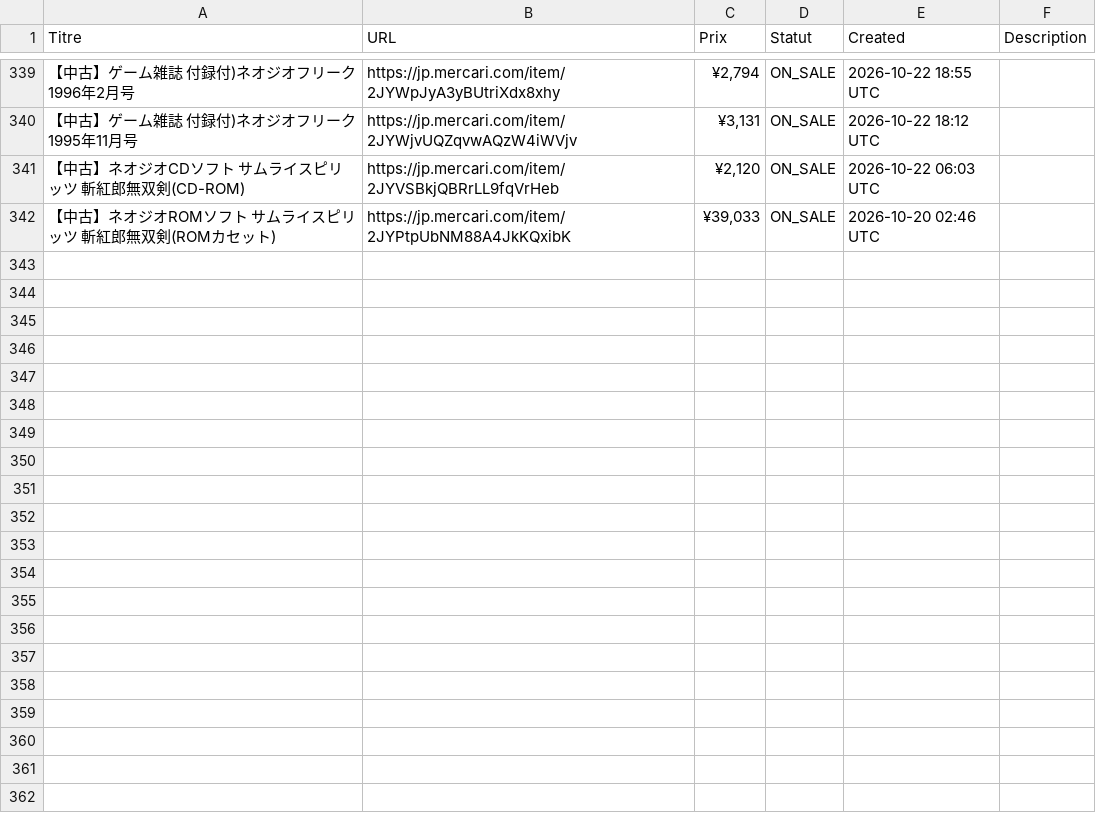
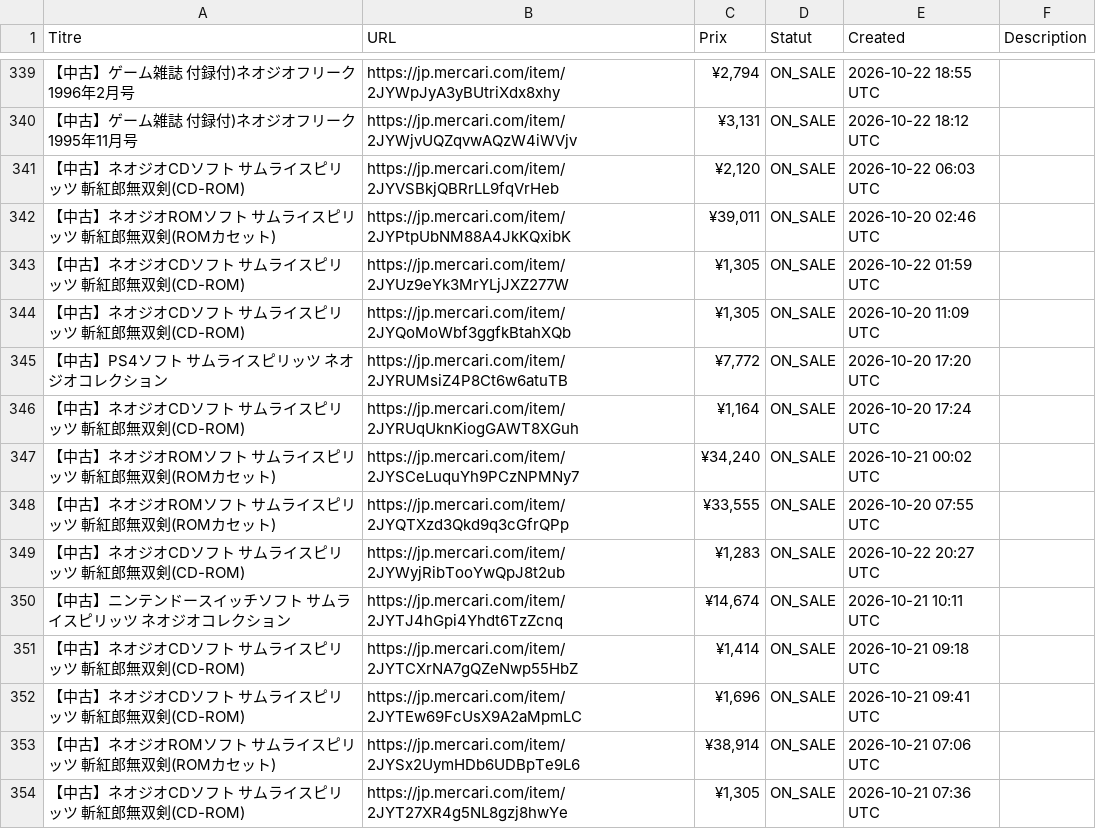
Before and after one commit to ltupin/stats-aes, a CSV file: data/raw/samsho3_mercari.csv, drawn as a sheet; only a part is shown, gaps mark what is left out; the diff covers the shown part only; the diff names each change by its address in the sheet, - before the commit and + after, or states it on an @@ line.

```diff
--- a/data/raw/samsho3_mercari.csv
+++ b/data/raw/samsho3_mercari.csv
-C342 (Prix): ¥39,033
+C342 (Prix): ¥39,011
+row 343: 【中古】ネオジオCDソフト サムライスピリッツ 斬紅郎無双剣(CD-ROM) | https://jp.mercari.com/item/2JYUz9eYk3MrYLjJXZ277W | ¥1,305 | ON_SALE | 2026-10-22 01:59 UTC
+row 344: 【中古】ネオジオCDソフト サムライスピリッツ 斬紅郎無双剣(CD-ROM) | https://jp.mercari.com/item/2JYQoMoWbf3ggfkBtahXQb | ¥1,305 | ON_SALE | 2026-10-20 11:09 UTC
+row 345: 【中古】PS4ソフト サムライスピリッツ ネオジオコレクション | https://jp.mercari.com/item/2JYRUMsiZ4P8Ct6w6atuTB | ¥7,772 | ON_SALE | 2026-10-20 17:20 UTC
+row 346: 【中古】ネオジオCDソフト サムライスピリッツ 斬紅郎無双剣(CD-ROM) | https://jp.mercari.com/item/2JYRUqUknKiogGAWT8XGuh | ¥1,164 | ON_SALE | 2026-10-20 17:24 UTC
+row 347: 【中古】ネオジオROMソフト サムライスピリッツ 斬紅郎無双剣(ROMカセット) | https://jp.mercari.com/item/2JYSCeLuquYh9PCzNPMNy7 | ¥34,240 | ON_SALE | 2026-10-21 00:02 UTC
+row 348: 【中古】ネオジオROMソフト サムライスピリッツ 斬紅郎無双剣(ROMカセット) | https://jp.mercari.com/item/2JYQTXzd3Qkd9q3cGfrQPp | ¥33,555 | ON_SALE | 2026-10-20 07:55 UTC
+row 349: 【中古】ネオジオCDソフト サムライスピリッツ 斬紅郎無双剣(CD-ROM) | https://jp.mercari.com/item/2JYWyjRibTooYwQpJ8t2ub | ¥1,283 | ON_SALE | 2026-10-22 20:27 UTC
+row 350: 【中古】ニンテンドースイッチソフト サムライスピリッツ ネオジオコレクション | https://jp.mercari.com/item/2JYTJ4hGpi4Yhdt6TzZcnq | ¥14,674 | ON_SALE | 2026-10-21 10:11 UTC
+row 351: 【中古】ネオジオCDソフト サムライスピリッツ 斬紅郎無双剣(CD-ROM) | https://jp.mercari.com/item/2JYTCXrNA7gQZeNwp55HbZ | ¥1,414 | ON_SALE | 2026-10-21 09:18 UTC
+row 352: 【中古】ネオジオCDソフト サムライスピリッツ 斬紅郎無双剣(CD-ROM) | https://jp.mercari.com/item/2JYTEw69FcUsX9A2aMpmLC | ¥1,696 | ON_SALE | 2026-10-21 09:41 UTC
+row 353: 【中古】ネオジオROMソフト サムライスピリッツ 斬紅郎無双剣(ROMカセット) | https://jp.mercari.com/item/2JYSx2UymHDb6UDBpTe9L6 | ¥38,914 | ON_SALE | 2026-10-21 07:06 UTC
+row 354: 【中古】ネオジオCDソフト サムライスピリッツ 斬紅郎無双剣(CD-ROM) | https://jp.mercari.com/item/2JYT27XR4g5NL8gzj8hwYe | ¥1,305 | ON_SALE | 2026-10-21 07:36 UTC
```
Also changed, not shown: 12 added rows and 6 edited cells elsewhere in this file, data/raw/aof2_mercari.csv, data/raw/ff3_mercari.csv, 55 other files.
